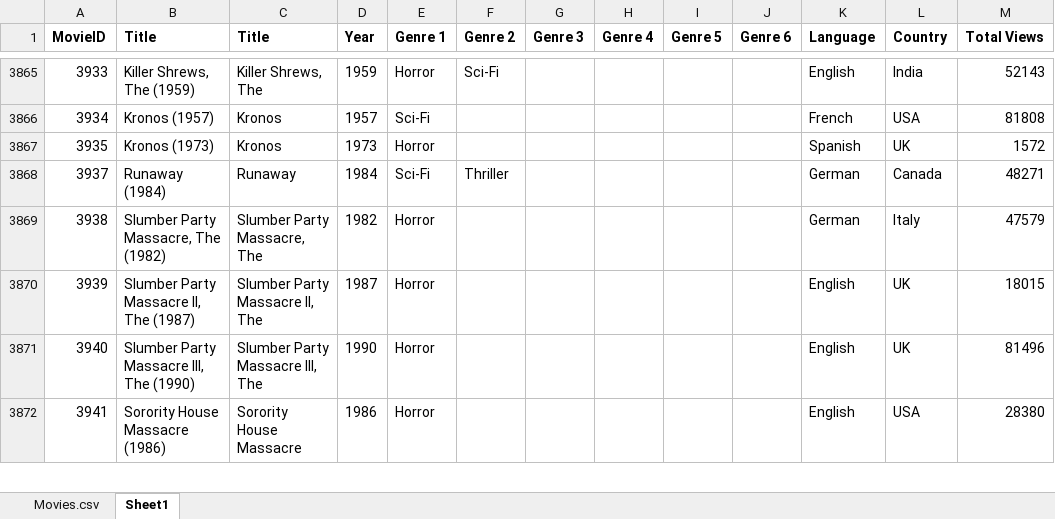
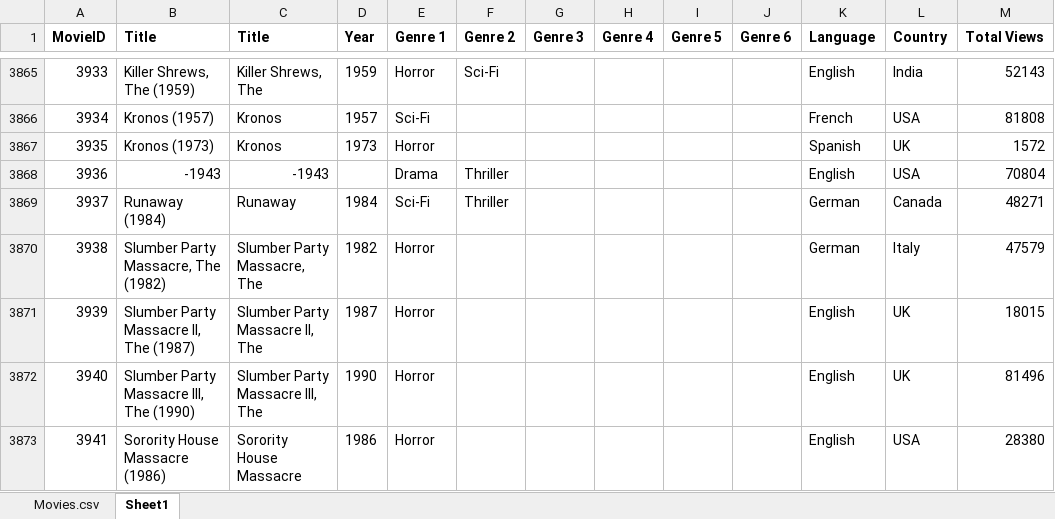
Before and after one commit to fivelidz/data-analytics-project, an Excel workbook: data/Movies.xlsx, sheet Sheet1, drawn as a sheet; only a part is shown, gaps mark what is left out; values as stored, in another font and other column widths than the file's, no borders; the diff names each change by its address in the sheet, - before the commit and + after, or states it on an @@ line.

Commit message:
added back entry 3936

```diff
--- a/data/Movies.xlsx (sheet Sheet1)
+++ b/data/Movies.xlsx (sheet Sheet1)
+row 3868: 3936 | -1943 | -1943 |  | Drama | Thriller |  |  |  |  | English | USA | 70804
```
Also changed, not shown: formulas that keep their value, 1 other file.
